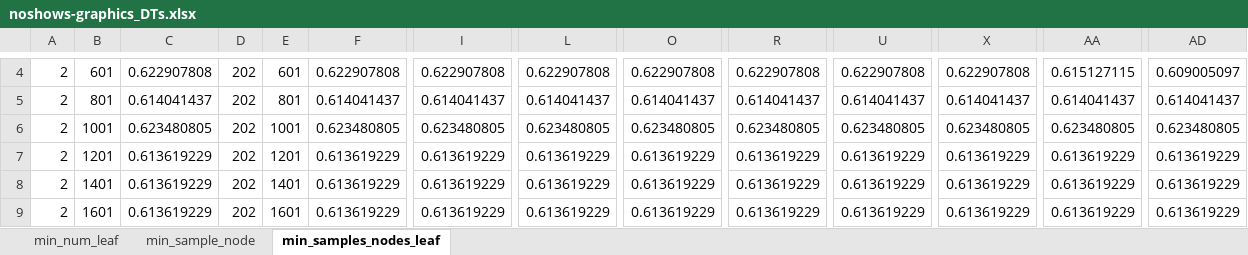
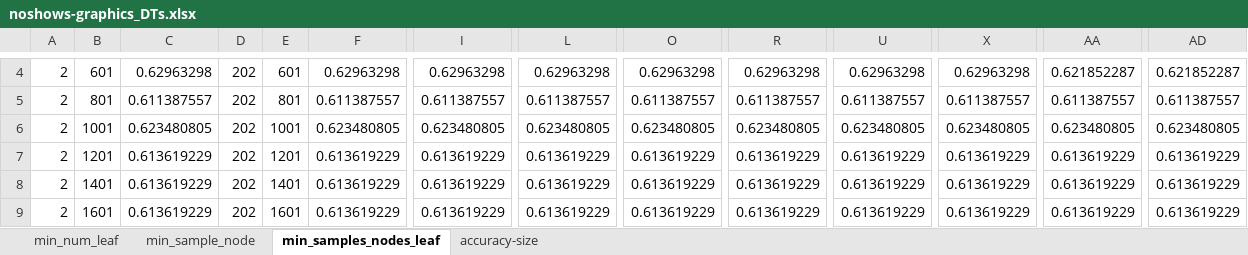
Before and after one commit to pmorvalho/ist-SAD, an Excel workbook: noshows/decision-trees-data/noshows-graphics_DTs.xlsx, sheet min_samples_nodes_leaf, drawn as a sheet; only a part is shown, gaps mark what is left out; values as stored, in another font and other column widths than the file's, no borders; charts and pictures not drawn; the diff covers the shown part only; the diff names each change by its address in the sheet, - before the commit and + after, or states it on an @@ line.

```diff
--- a/noshows/decision-trees-data/noshows-graphics_DTs.xlsx (sheet min_samples_nodes_leaf)
+++ b/noshows/decision-trees-data/noshows-graphics_DTs.xlsx (sheet min_samples_nodes_leaf)
+sheet tab: accuracy-size
-C4: 0.622907808
+C4: 0.62963298
-F4: 0.622907808
+F4: 0.62963298
-I4: 0.622907808
+I4: 0.62963298
-L4: 0.622907808
+L4: 0.62963298
-O4: 0.622907808
+O4: 0.62963298
-R4: 0.622907808
+R4: 0.62963298
-U4: 0.622907808
+U4: 0.62963298
-X4: 0.622907808
+X4: 0.62963298
-AA4: 0.615127115
+AA4: 0.621852287
-AD4: 0.609005097
+AD4: 0.621852287
-C5: 0.614041437
+C5: 0.611387557
-F5: 0.614041437
+F5: 0.611387557
-I5: 0.614041437
+I5: 0.611387557
-L5: 0.614041437
+L5: 0.611387557
-O5: 0.614041437
+O5: 0.611387557
-R5: 0.614041437
+R5: 0.611387557
-U5: 0.614041437
+U5: 0.611387557
-X5: 0.614041437
+X5: 0.611387557
-AA5: 0.614041437
+AA5: 0.611387557
-AD5: 0.614041437
+AD5: 0.611387557
```
Also changed, not shown: 30 edited cells elsewhere in this sheet, sheet min_num_leaf, charts or pictures, crabs/decision-trees-data/crabs-graphics_DTs.xlsx, 20 other files.
